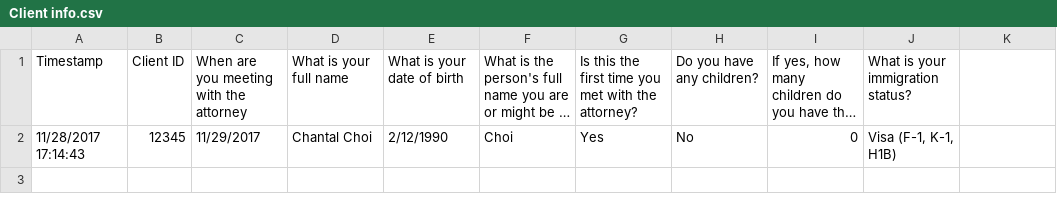
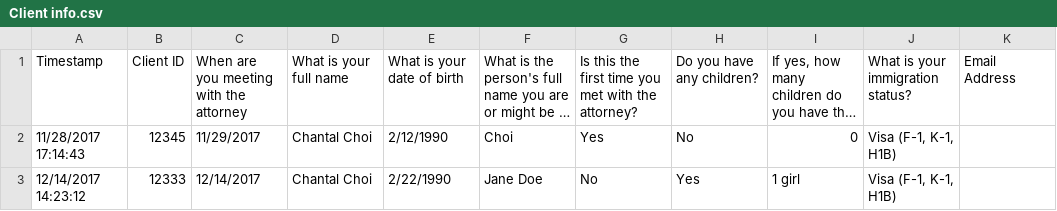
Before and after one commit to colarusso/codingthelaw, a CSV file: Fall_2017/work/shentail/Final Project/ATASK legal financial statement/data/Client info.csv, drawn as a sheet; long unchanged cells end in …; the diff names each change by its address in the sheet, - before the commit and + after, or states it on an @@ line.

```diff
--- a/Fall_2017/work/shentail/Final Project/ATASK legal financial statement/data/Client info.csv
+++ b/Fall_2017/work/shentail/Final Project/ATASK legal financial statement/data/Client info.csv
-K1: (empty)
+K1: Email Address
+row 3: 12/14/2017 14:23:12 | 12333 | 12/14/2017 | Chantal Choi | 2/22/1990 | Jane Doe | No | Yes | 1 girl | Visa (F-1, K-1, H1B)
```
Also changed, not shown: Fall_2017/work/shentail/Final Project/ATASK legal financial statement/data/Client financial.csv, Fall_2017/work/shentail/Final Project/ATASK legal financial statement/data/combined.csv, 8 other files.
